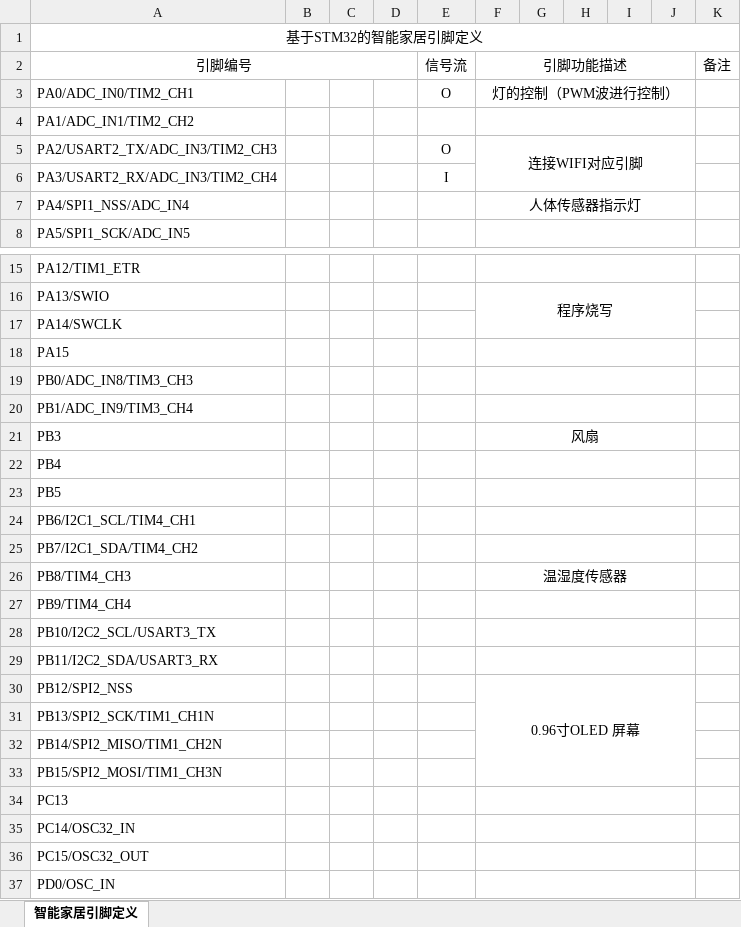
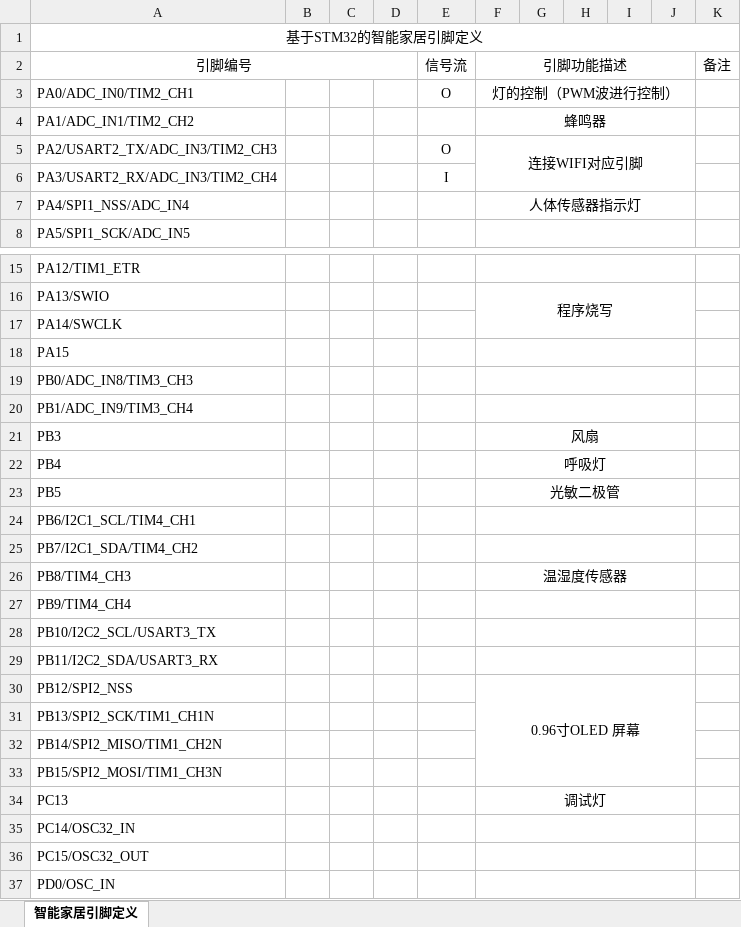
Before and after one commit to XiaoAAi/Grad_BottomPrj, an Excel workbook: 01files/智能家居引脚定义.xlsx, sheet 智能家居引脚定义, drawn as a sheet; only a part is shown, gaps mark what is left out; values as stored, in another font and other column widths than the file's, no borders; the diff names each change by its address in the sheet, - before the commit and + after, or states it on an @@ line.

```diff
--- a/01files/智能家居引脚定义.xlsx (sheet 智能家居引脚定义)
+++ b/01files/智能家居引脚定义.xlsx (sheet 智能家居引脚定义)
-F4: (empty)
+F4: 蜂鸣器
-F22: (empty)
+F22: 呼吸灯
-F23: (empty)
+F23: 光敏二极管
-F34: (empty)
+F34: 调试灯
```
Also changed, not shown: 8 other files.
